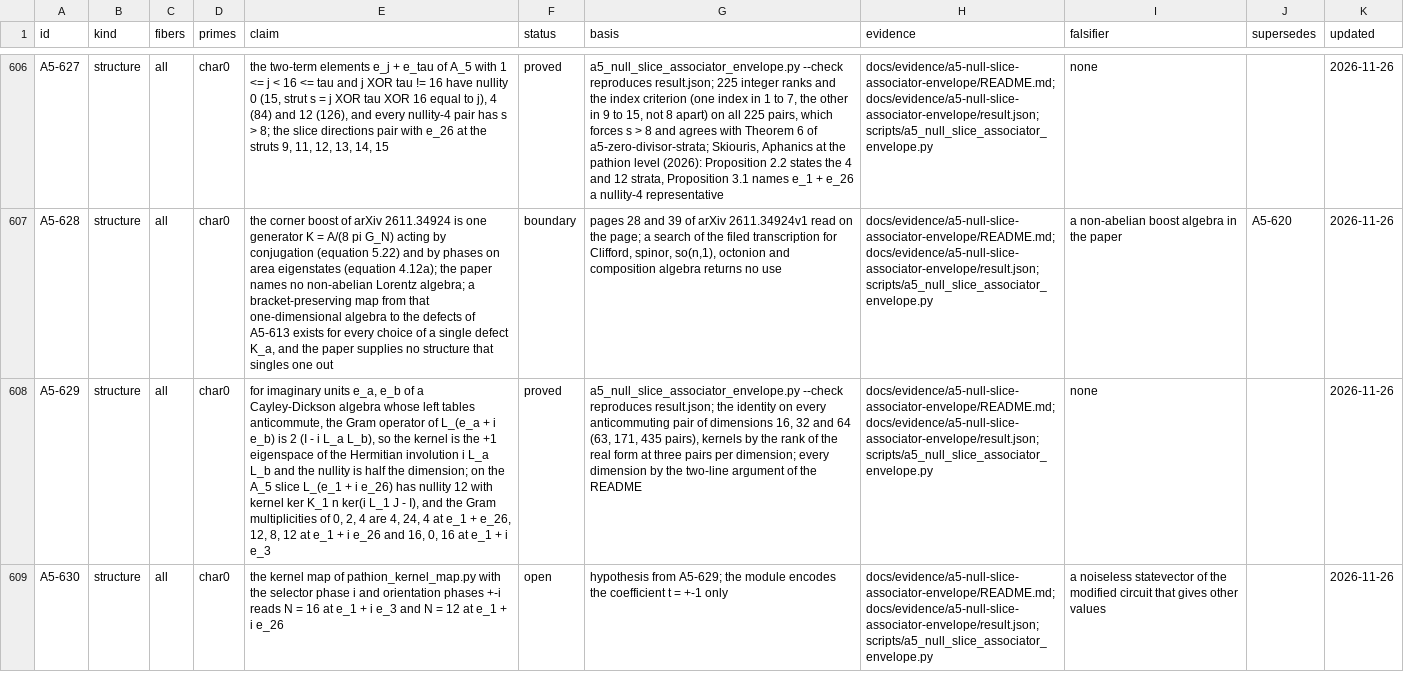
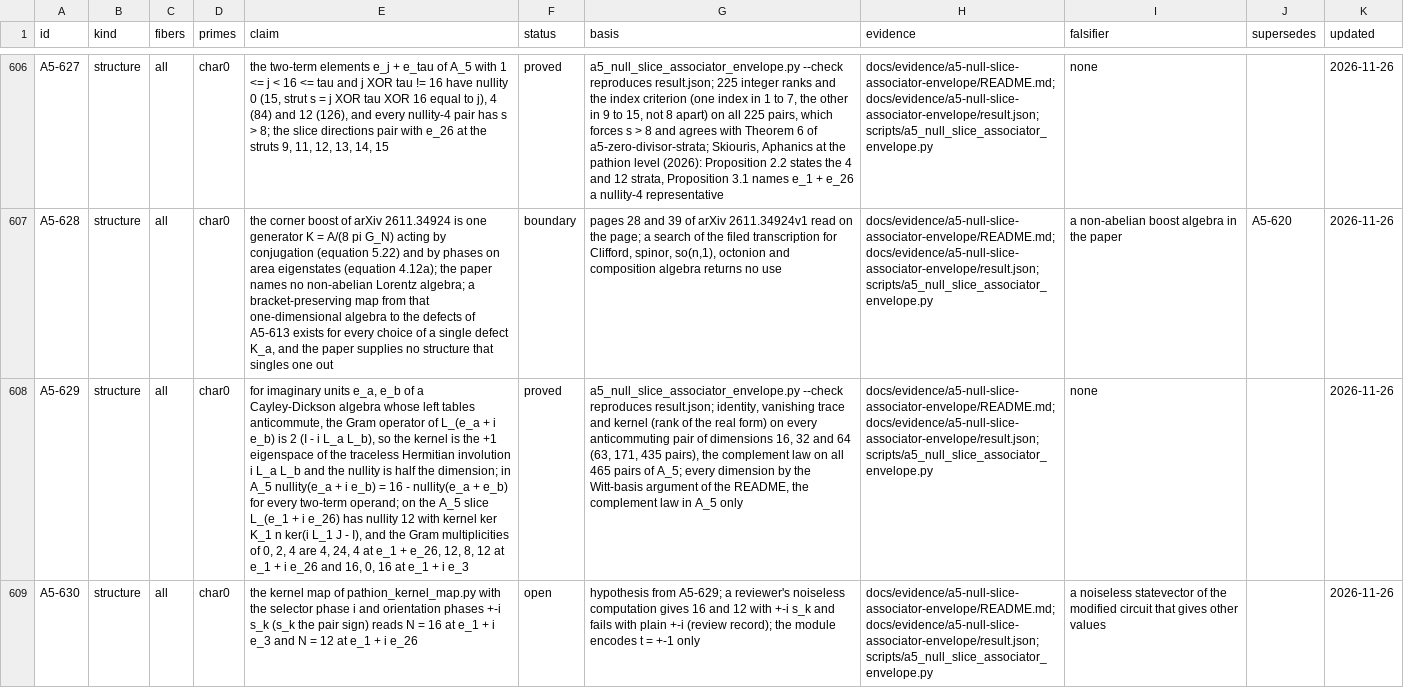
Before and after one commit to Oichkatzelesfrettschen/gororoba-quantum, a TSV file: docs/evidence/a5-exceptional-fibers/ledger.tsv, drawn as a sheet; only a part is shown, gaps mark what is left out; the diff names each change by its address in the sheet, - before the commit and + after, or states it on an @@ line.

Commit message:
a5-null-slice: every anticommuting pair, the complement law and round-2 text

```diff
--- a/docs/evidence/a5-exceptional-fibers/ledger.tsv
+++ b/docs/evidence/a5-exceptional-fibers/ledger.tsv
-E608 (claim): …of the Hermitian involution i L_a L_b and the nullity is half the dimension; on the…
+E608 (claim): …of the traceless Hermitian involution i L_a L_b and the nullity is half the dimension; in A_5 nullity(e_a + i e_b) = 16 - nullity(e_a + e_b) for every two-term operand; on the…
-G608 (basis): …reproduces result.json; the identity on every anticommuting pair of dimensions 16, 32 and 64 (63, 171, 435 pairs), kernels by the rank of the real form at three pairs per dimension; every dimension by the two-line argument of the README
+G608 (basis): …reproduces result.json; identity, vanishing trace and kernel (rank of the real form) on every anticommuting pair of dimensions 16, 32 and 64 (63, 171, 435 pairs), the complement law on all 465 pairs of A_5; every dimension by the Witt-basis argument of the README, the complement law in A_5 only
-E609 (claim): …phases +-i reads N…
+E609 (claim): …phases +-i s_k (s_k the pair sign) reads N…
-G609 (basis): …from A5-629; the module encodes the coefficient t =…
+G609 (basis): …from A5-629; a reviewer's noiseless computation gives 16 and 12 with +-i s_k and fails with plain +-i (review record); the module encodes t =…
```
Also changed, not shown: 6 other files.
